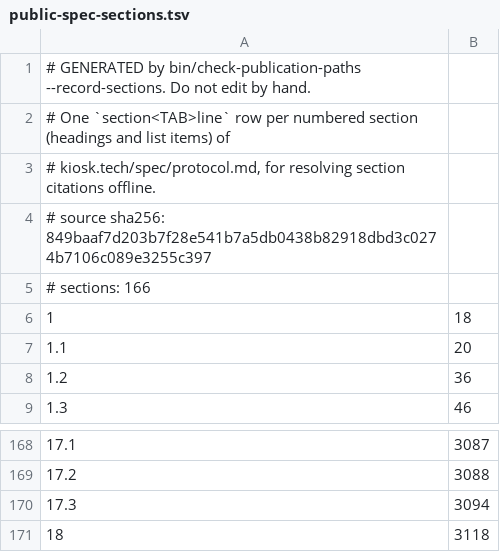
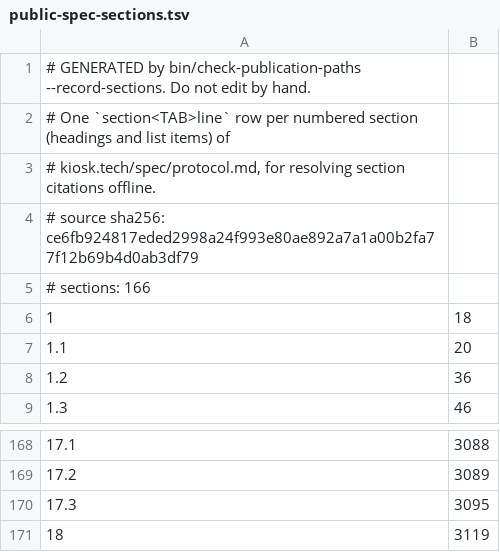
Before and after one commit to kiosk-hq/kiosk, a TSV file: spec/public-spec-sections.tsv, drawn as a sheet; only a part is shown, gaps mark what is left out; the diff covers the shown part only.

```diff
--- a/spec/public-spec-sections.tsv
+++ b/spec/public-spec-sections.tsv
@@ -3,3 +3,3 @@
 # kiosk.tech/spec/protocol.md, for resolving section citations offline.
-# source sha256: 849baaf7d203b7f28e541b7a5db0438b82918dbd3c0274b7106c089e3255c397
+# source sha256: ce6fb924817eded2998a24f993e80ae892a7a1a00b2fa77f12b69b4d0ab3df79
 # sections: 166
@@ -168,4 +168,4 @@
-17.1	3087
-17.2	3088
-17.3	3094
-18	3118
+17.1	3088
+17.2	3089
+17.3	3095
+18	3119
```
Also changed, not shown: 56 edited cells elsewhere in this file.
